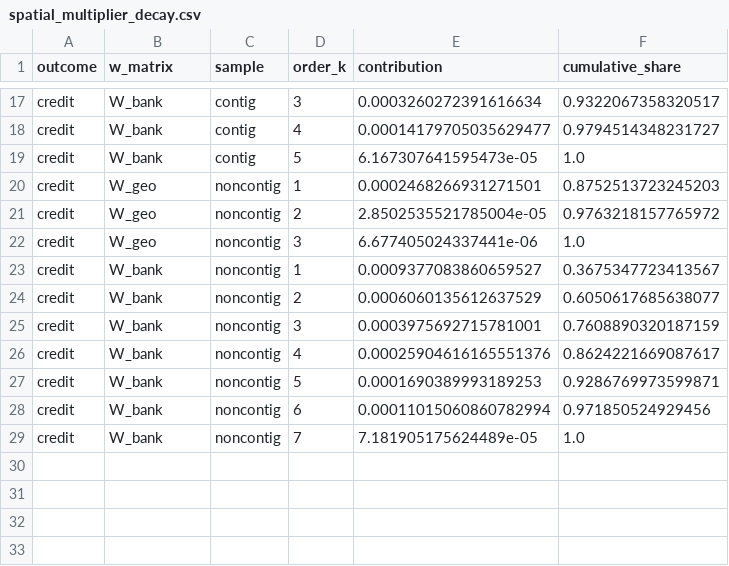
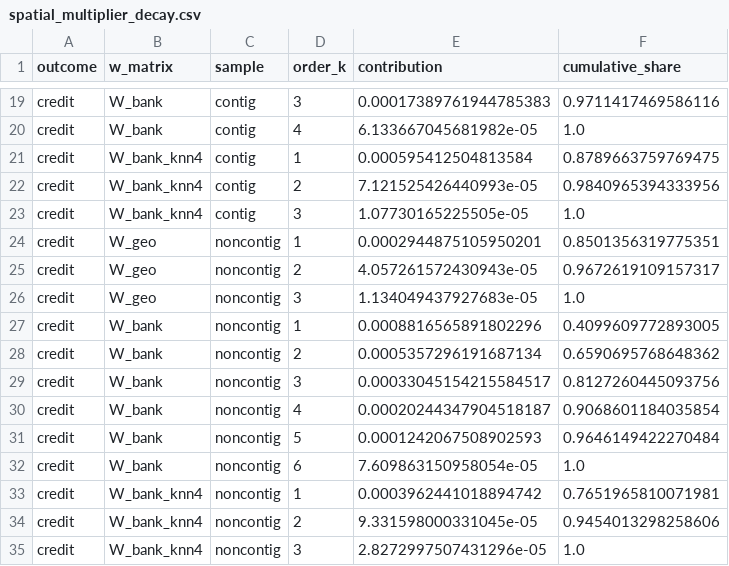
Before and after one commit to qlexiaa/banknets, a CSV file: output/spatial_multiplier_decay.csv, drawn as a sheet; only a part is shown, gaps mark what is left out; addresses are those after the commit; the diff covers the shown part only; the diff names each change by its address in the sheet, - before the commit and + after, or states it on an @@ line.

```diff
--- a/output/spatial_multiplier_decay.csv
+++ b/output/spatial_multiplier_decay.csv
-E19 (contribution): 0.0003260272391616634
+E19 (contribution): 0.00017389761944785383
-F19 (cumulative_share): 0.9322067358320517
+F19 (cumulative_share): 0.9711417469586116
-E20 (contribution): 0.00014179705035629477
+E20 (contribution): 6.133667045681982e-05
-F20 (cumulative_share): 0.9794514348231727
+F20 (cumulative_share): 1.0
+row 21: credit | W_bank_knn4 | contig | 1 | 0.000595412504813584 | 0.8789663759769475
+row 22: credit | W_bank_knn4 | contig | 2 | 7.121525426440993e-05 | 0.9840965394333956
-B23 (w_matrix): W_bank
+B23 (w_matrix): W_bank_knn4
-D23 (order_k): 5
+D23 (order_k): 3
-E23 (contribution): 6.167307641595473e-05
+E23 (contribution): 1.07730165225505e-05
-E24 (contribution): 0.0002468266931271501
+E24 (contribution): 0.0002944875105950201
-F24 (cumulative_share): 0.8752513723245203
+F24 (cumulative_share): 0.8501356319775351
-E25 (contribution): 2.8502535521785004e-05
+E25 (contribution): 4.057261572430943e-05
-F25 (cumulative_share): 0.9763218157765972
+F25 (cumulative_share): 0.9672619109157317
-E26 (contribution): 6.677405024337441e-06
+E26 (contribution): 1.134049437927683e-05
-E27 (contribution): 0.0009377083860659527
+E27 (contribution): 0.0008816565891802296
-F27 (cumulative_share): 0.3675347723413567
+F27 (cumulative_share): 0.4099609772893005
-E28 (contribution): 0.0006060135612637529
+E28 (contribution): 0.0005357296191687134
-F28 (cumulative_share): 0.6050617685638077
+F28 (cumulative_share): 0.6590695768648362
-E29 (contribution): 0.0003975692715781001
+E29 (contribution): 0.00033045154215584517
-F29 (cumulative_share): 0.7608890320187159
+F29 (cumulative_share): 0.8127260445093756
-E30 (contribution): 0.00025904616165551376
+E30 (contribution): 0.00020244347904518187
-F30 (cumulative_share): 0.8624221669087617
+F30 (cumulative_share): 0.9068601184035854
-E31 (contribution): 0.0001690389993189253
+E31 (contribution): 0.0001242067508902593
-F31 (cumulative_share): 0.9286769973599871
+F31 (cumulative_share): 0.9646149422270484
-E32 (contribution): 0.00011015060860782994
+E32 (contribution): 7.609863150958054e-05
-F32 (cumulative_share): 0.971850524929456
+F32 (cumulative_share): 1.0
+row 33: credit | W_bank_knn4 | noncontig | 1 | 0.0003962441018894742 | 0.7651965810071981
+row 34: credit | W_bank_knn4 | noncontig | 2 | 9.331598000331045e-05 | 0.9454013298258606
-B35 (w_matrix): W_bank
+B35 (w_matrix): W_bank_knn4
-D35 (order_k): 7
+D35 (order_k): 3
-E35 (contribution): 7.181905175624489e-05
+E35 (contribution): 2.8272997507431296e-05
```
Also changed, not shown: 2 added rows and 29 edited cells elsewhere in this file, output/conley_se_comparison.csv, output/fgls_comparison.csv, 52 other files.
